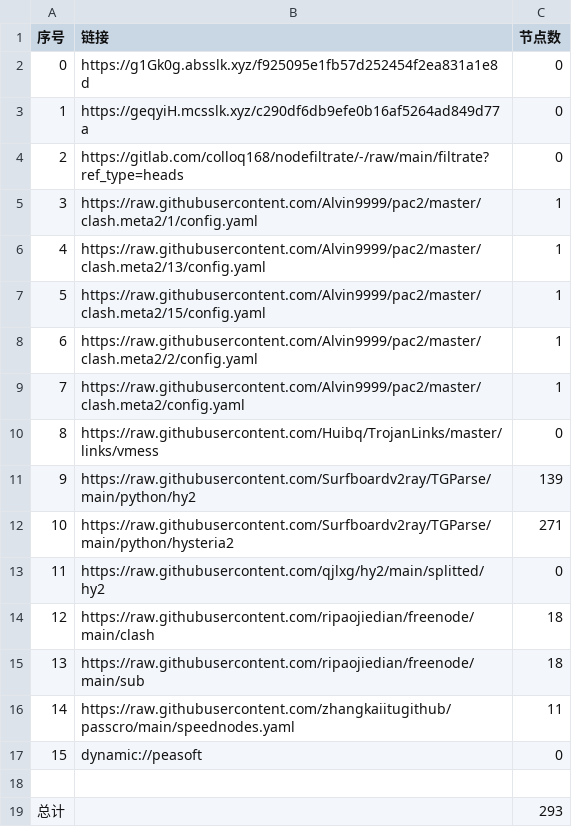
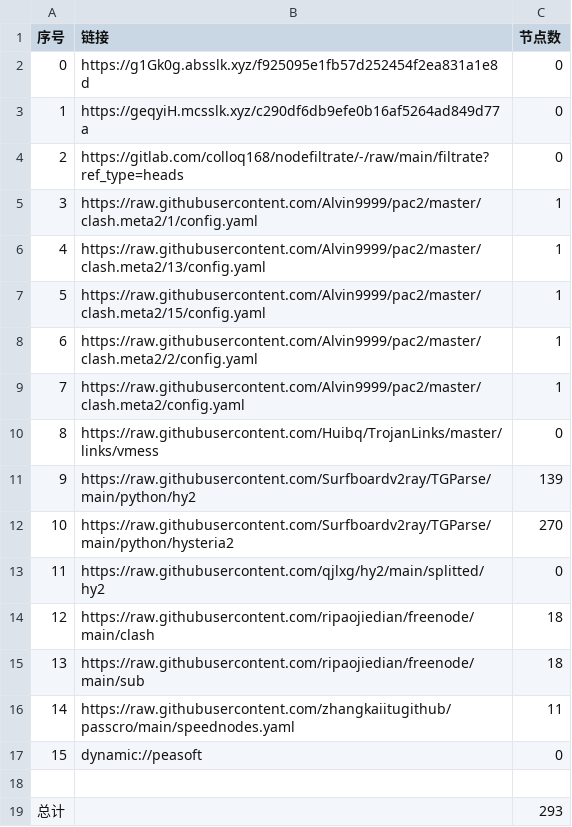
Before and after one commit to CJHCSM/AutoMergePublicNodes, a CSV file: list_result.csv, drawn as a sheet.

```diff
--- a/list_result.csv
+++ b/list_result.csv
@@ -11,3 +11,3 @@
 9,https://raw.githubusercontent.com/Surfboardv2ray/TGParse/main/python/hy2,139
-10,https://raw.githubusercontent.com/Surfboardv2ray/TGParse/main/python/hysteria2,271
+10,https://raw.githubusercontent.com/Surfboardv2ray/TGParse/main/python/hysteria2,270
 11,https://raw.githubusercontent.com/qjlxg/hy2/main/splitted/hy2,0
```
Also changed, not shown: 7 other files.
